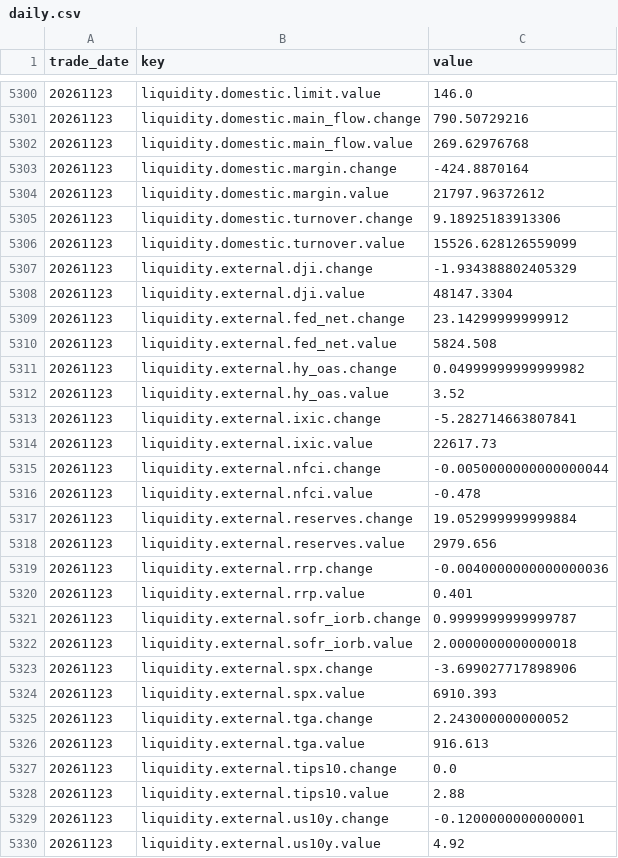
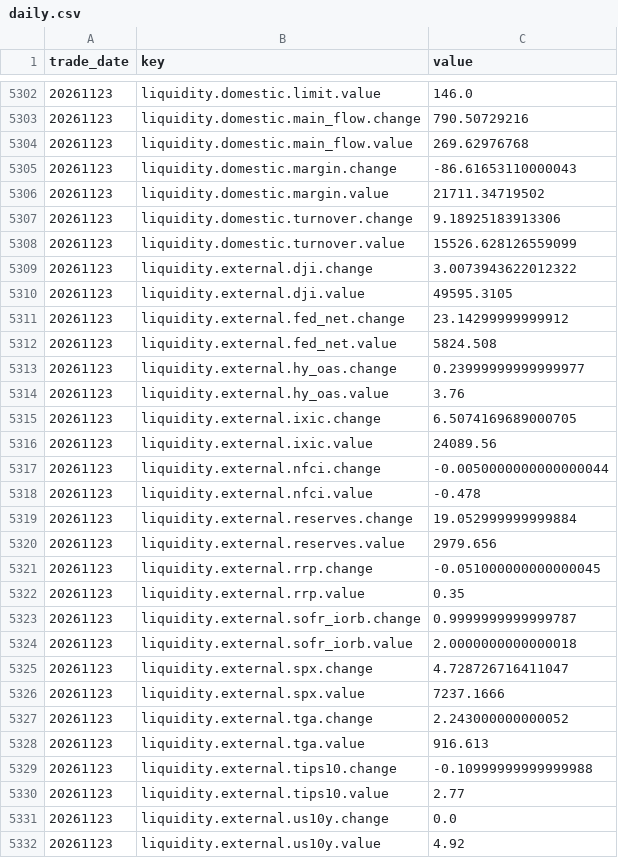
Before and after one commit to qqjjtt/market-dashboard, a CSV file: db/daily.csv, drawn as a sheet; only a part is shown, gaps mark what is left out; the diff covers the shown part only.

```diff
--- a/db/daily.csv
+++ b/db/daily.csv
@@ -5302,14 +5304,14 @@ trade_date,key,value
 20261123,liquidity.domestic.main_flow.value,269.62976768
-20261123,liquidity.domestic.margin.change,-424.8870164
-20261123,liquidity.domestic.margin.value,21797.96372612
+20261123,liquidity.domestic.margin.change,-86.61653110000043
+20261123,liquidity.domestic.margin.value,21711.34719502
 20261123,liquidity.domestic.turnover.change,9.18925183913306
 20261123,liquidity.domestic.turnover.value,15526.628126559099
-20261123,liquidity.external.dji.change,-1.934388802405329
-20261123,liquidity.external.dji.value,48147.3304
+20261123,liquidity.external.dji.change,3.0073943622012322
+20261123,liquidity.external.dji.value,49595.3105
 20261123,liquidity.external.fed_net.change,23.14299999999912
 20261123,liquidity.external.fed_net.value,5824.508
-20261123,liquidity.external.hy_oas.change,0.04999999999999982
-20261123,liquidity.external.hy_oas.value,3.52
-20261123,liquidity.external.ixic.change,-5.282714663807841
-20261123,liquidity.external.ixic.value,22617.73
+20261123,liquidity.external.hy_oas.change,0.23999999999999977
+20261123,liquidity.external.hy_oas.value,3.76
+20261123,liquidity.external.ixic.change,6.5074169689000705
+20261123,liquidity.external.ixic.value,24089.56
 20261123,liquidity.external.nfci.change,-0.0050000000000000044
@@ -5318,13 +5320,13 @@ trade_date,key,value
 20261123,liquidity.external.reserves.value,2979.656
-20261123,liquidity.external.rrp.change,-0.0040000000000000036
-20261123,liquidity.external.rrp.value,0.401
+20261123,liquidity.external.rrp.change,-0.051000000000000045
+20261123,liquidity.external.rrp.value,0.35
 20261123,liquidity.external.sofr_iorb.change,0.9999999999999787
 20261123,liquidity.external.sofr_iorb.value,2.0000000000000018
-20261123,liquidity.external.spx.change,-3.699027717898906
-20261123,liquidity.external.spx.value,6910.393
+20261123,liquidity.external.spx.change,4.728726716411047
+20261123,liquidity.external.spx.value,7237.1666
 20261123,liquidity.external.tga.change,2.243000000000052
 20261123,liquidity.external.tga.value,916.613
-20261123,liquidity.external.tips10.change,0.0
-20261123,liquidity.external.tips10.value,2.88
-20261123,liquidity.external.us10y.change,-0.1200000000000001
+20261123,liquidity.external.tips10.change,-0.10999999999999988
+20261123,liquidity.external.tips10.value,2.77
+20261123,liquidity.external.us10y.change,0.0
 20261123,liquidity.external.us10y.value,4.92
```
Also changed, not shown: 2 added rows, 8 removed rows and 87 edited cells elsewhere in this file, 2 other files.
